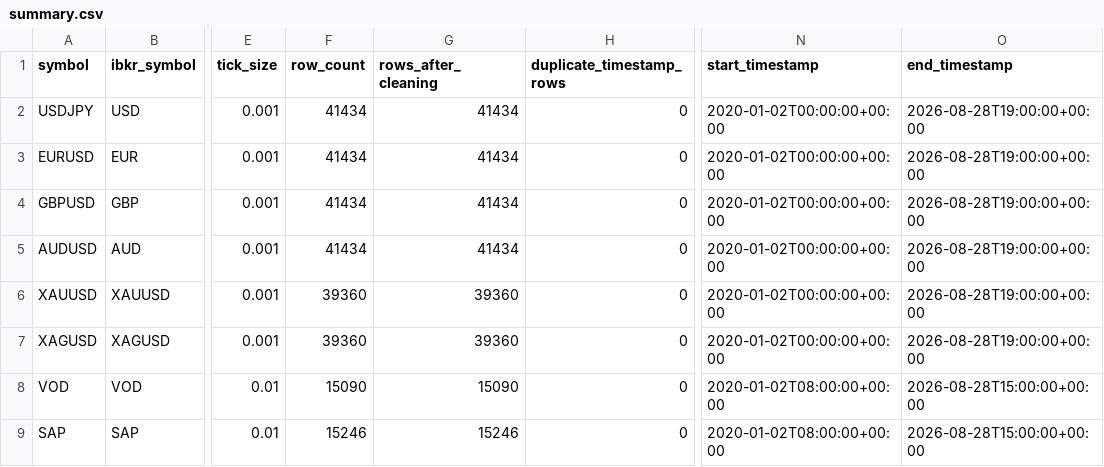
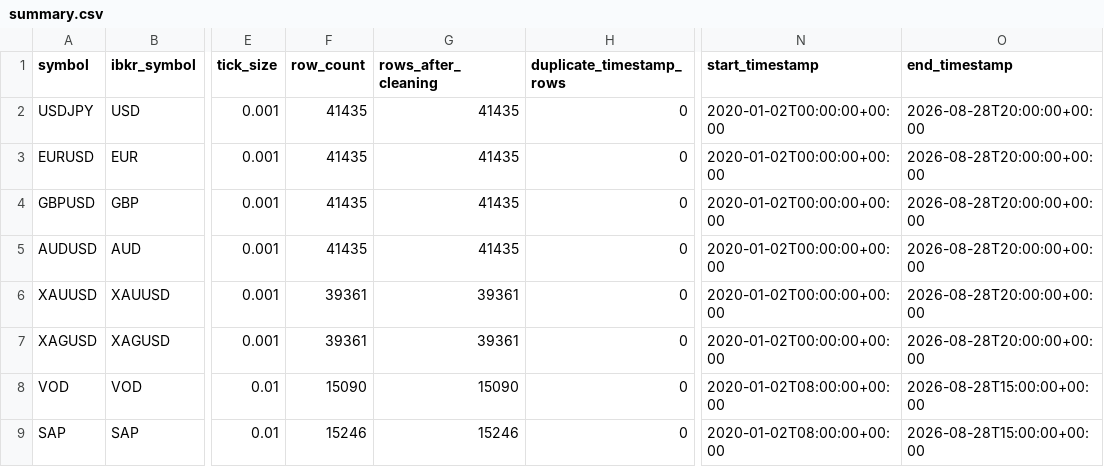
Before and after one commit to Milanpeter-77/Systematic-Trading-Pipeline, a CSV file: results/data_quality/summary.csv, drawn as a sheet; only a part is shown, gaps mark what is left out; the diff names each change by its address in the sheet, - before the commit and + after, or states it on an @@ line.

Commit message:
Automated results sync 2026-08-28 23:00:57 CEST

```diff
--- a/results/data_quality/summary.csv
+++ b/results/data_quality/summary.csv
-F2:F5 (row_count): 41434
+F2:F5 (row_count): 41435
-G2:G5 (rows_after_cleaning): 41434
+G2:G5 (rows_after_cleaning): 41435
-O2:O7 (end_timestamp): 2026-08-28T19:00:00+00:00
+O2:O7 (end_timestamp): 2026-08-28T20:00:00+00:00
-F6:F7 (row_count): 39360
+F6:F7 (row_count): 39361
-G6:G7 (rows_after_cleaning): 39360
+G6:G7 (rows_after_cleaning): 39361
```
Also changed, not shown: 11 other files.
